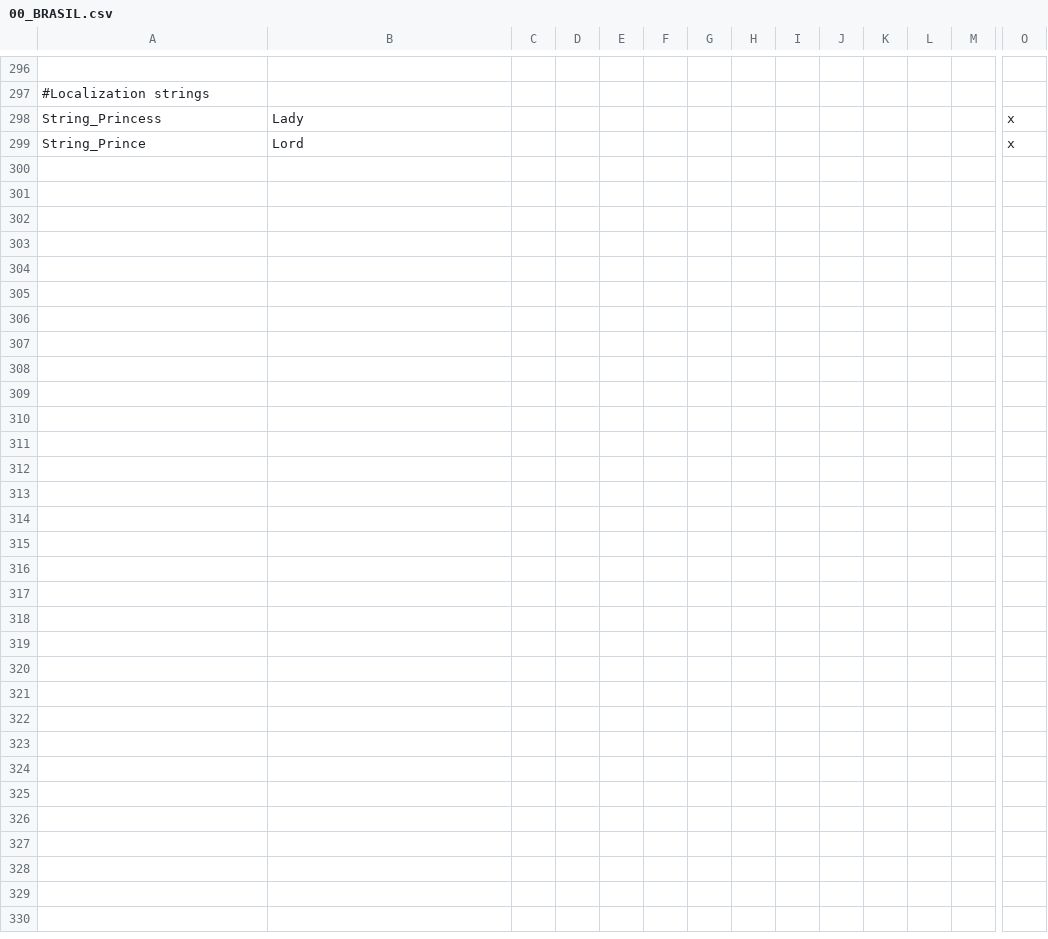
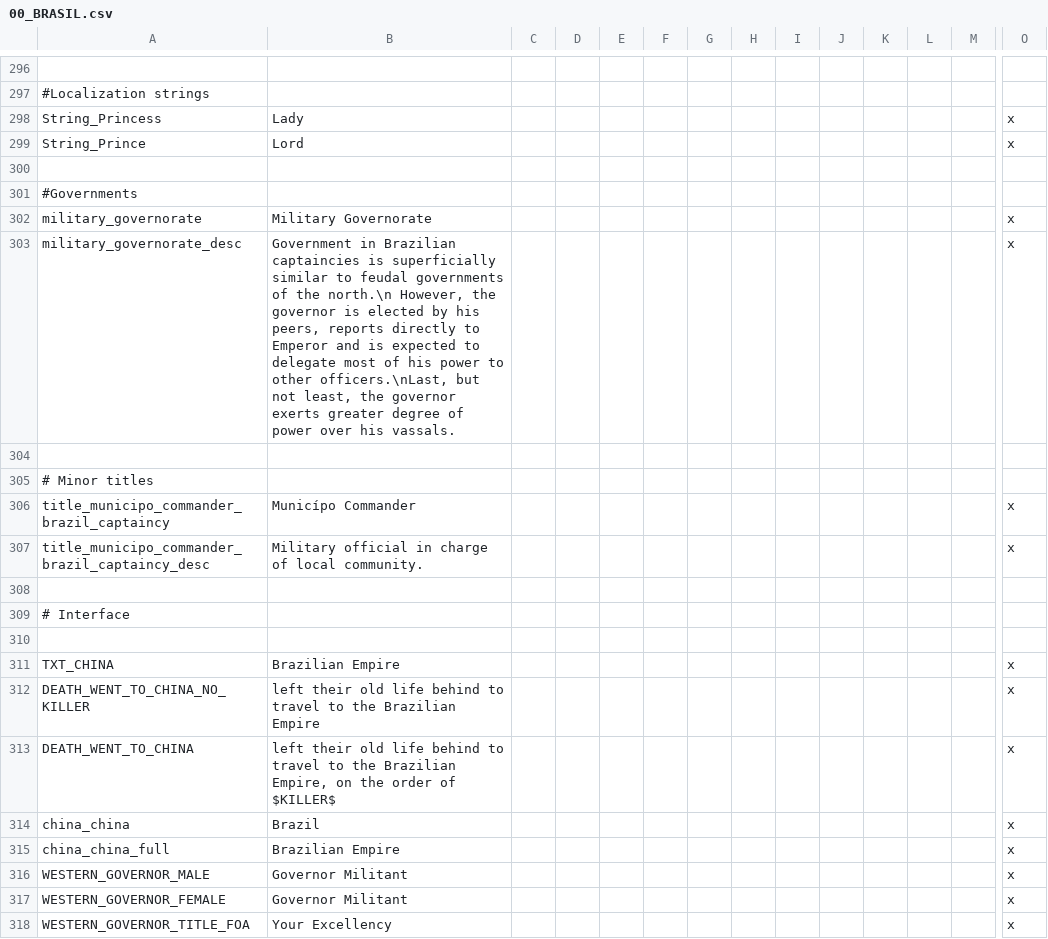
Before and after one commit to Ofaloaf/postapoc, a CSV file: After the End Fan Fork/localisation/00_BRASIL.csv, drawn as a sheet; only a part is shown, gaps mark what is left out; rows hold the shown columns only; the diff names each change by its address in the sheet, - before the commit and + after, or states it on an @@ line.

Commit message:
New localisation, new government type, death reason and onerather pathetic sprite.

```diff
--- a/After the End Fan Fork/localisation/00_BRASIL.csv
+++ b/After the End Fan Fork/localisation/00_BRASIL.csv
+row 300: (empty)
+row 301: #Governments
+row 302: military_governorate | Military Governorate |  |  |  |  |  |  |  |  |  |  |  | x
+row 303: military_governorate_desc | Government in Brazilian captaincies is superficially similar to feudal governments of the north.\n However, the governor is elected by his peers, reports directly to Emperor and is expected to delegate most of his power to other officers.\nLast, but not least, the governor exerts greater degree of power over his vassals. |  |  |  |  |  |  |  |  |  |  |  | x
+row 304: (empty)
+row 305: # Minor titles
+row 306: title_municipo_commander_brazil_captaincy | Municípo Commander |  |  |  |  |  |  |  |  |  |  |  | x
+row 307: title_municipo_commander_brazil_captaincy_desc | Military official in charge of local community. |  |  |  |  |  |  |  |  |  |  |  | x
+row 308: (empty)
+row 309: # Interface
+row 310: (empty)
+row 311: TXT_CHINA | Brazilian Empire |  |  |  |  |  |  |  |  |  |  |  | x
+row 312: DEATH_WENT_TO_CHINA_NO_KILLER | left their old life behind to travel to the Brazilian Empire |  |  |  |  |  |  |  |  |  |  |  | x
+row 313: DEATH_WENT_TO_CHINA | left their old life behind to travel to the Brazilian Empire, on the order of $KILLER$ |  |  |  |  |  |  |  |  |  |  |  | x
+row 314: china_china | Brazil |  |  |  |  |  |  |  |  |  |  |  | x
+row 315: china_china_full | Brazilian Empire |  |  |  |  |  |  |  |  |  |  |  | x
+row 316: WESTERN_GOVERNOR_MALE | Governor Militant |  |  |  |  |  |  |  |  |  |  |  | x
+row 317: WESTERN_GOVERNOR_FEMALE | Governor Militant |  |  |  |  |  |  |  |  |  |  |  | x
+row 318: WESTERN_GOVERNOR_TITLE_FOA | Your Excellency |  |  |  |  |  |  |  |  |  |  |  | x
```
Also changed, not shown: 12 other files.
